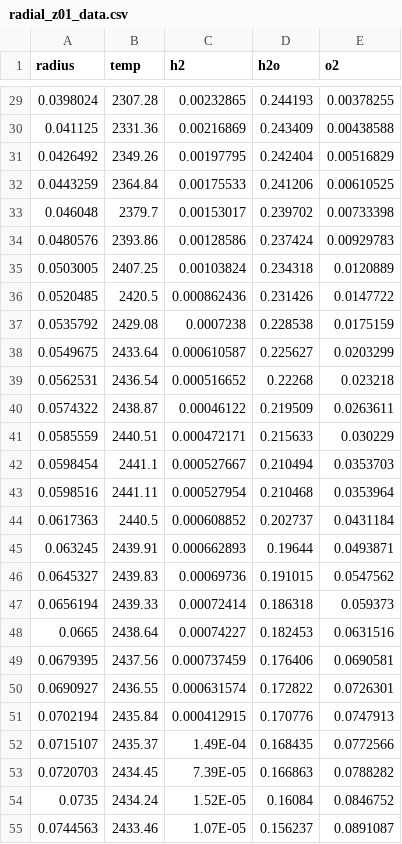
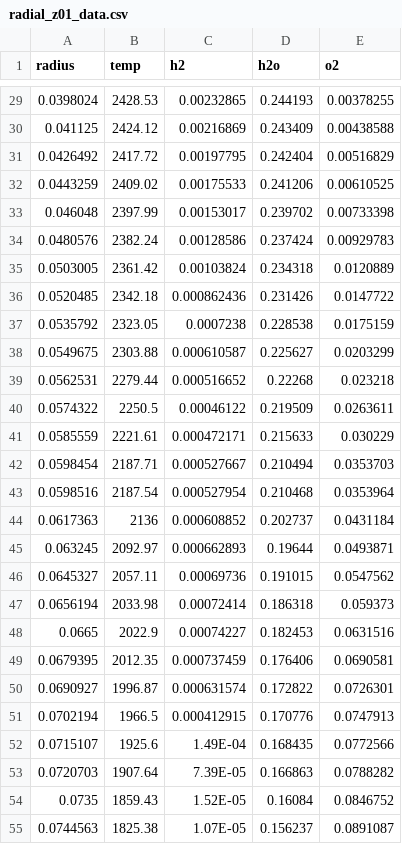
Before and after one commit to avighnad/paper26_final, a CSV file: radial_z01_data.csv, drawn as a sheet; only a part is shown, gaps mark what is left out; the diff covers the shown part only.

```diff
--- a/radial_z01_data.csv
+++ b/radial_z01_data.csv
@@ -29,27 +29,27 @@
-0.0398024,2307.28,0.00232865,0.244193,0.00378255,,,
-0.041125,2331.36,0.00216869,0.243409,0.00438588,,,
-0.0426492,2349.26,0.00197795,0.242404,0.00516829,,,
-0.0443259,2364.84,0.00175533,0.241206,0.00610525,,,
-0.046048,2379.7,0.00153017,0.239702,0.00733398,,,
-0.0480576,2393.86,0.00128586,0.237424,0.00929783,,,
-0.0503005,2407.25,0.00103824,0.234318,0.0120889,,,
-0.0520485,2420.5,0.000862436,0.231426,0.0147722,,,
-0.0535792,2429.08,0.0007238,0.228538,0.0175159,,,
-0.0549675,2433.64,0.000610587,0.225627,0.0203299,,,
-0.0562531,2436.54,0.000516652,0.22268,0.023218,,,
-0.0574322,2438.87,0.00046122,0.219509,0.0263611,,,
-0.0585559,2440.51,0.000472171,0.215633,0.030229,,,
-0.0598454,2441.1,0.000527667,0.210494,0.0353703,,,
-0.0598516,2441.11,0.000527954,0.210468,0.0353964,,,
-0.0617363,2440.5,0.000608852,0.202737,0.0431184,,,
-0.063245,2439.91,0.000662893,0.19644,0.0493871,,,
-0.0645327,2439.83,0.00069736,0.191015,0.0547562,,,
-0.0656194,2439.33,0.00072414,0.186318,0.059373,,,
-0.0665,2438.64,0.00074227,0.182453,0.0631516,,,
-0.0679395,2437.56,0.000737459,0.176406,0.0690581,,,
-0.0690927,2436.55,0.000631574,0.172822,0.0726301,,,
-0.0702194,2435.84,0.000412915,0.170776,0.0747913,,,
-0.0715107,2435.37,1.49E-04,0.168435,0.0772566,,,
-0.0720703,2434.45,7.39E-05,0.166863,0.0788282,,,
-0.0735,2434.24,1.52E-05,0.16084,0.0846752,,,
-0.0744563,2433.46,1.07E-05,0.156237,0.0891087,,,
+0.0398024,2428.53,0.00232865,0.244193,0.00378255,,,
+0.041125,2424.12,0.00216869,0.243409,0.00438588,,,
+0.0426492,2417.72,0.00197795,0.242404,0.00516829,,,
+0.0443259,2409.02,0.00175533,0.241206,0.00610525,,,
+0.046048,2397.99,0.00153017,0.239702,0.00733398,,,
+0.0480576,2382.24,0.00128586,0.237424,0.00929783,,,
+0.0503005,2361.42,0.00103824,0.234318,0.0120889,,,
+0.0520485,2342.18,0.000862436,0.231426,0.0147722,,,
+0.0535792,2323.05,0.0007238,0.228538,0.0175159,,,
+0.0549675,2303.88,0.000610587,0.225627,0.0203299,,,
+0.0562531,2279.44,0.000516652,0.22268,0.023218,,,
+0.0574322,2250.5,0.00046122,0.219509,0.0263611,,,
+0.0585559,2221.61,0.000472171,0.215633,0.030229,,,
+0.0598454,2187.71,0.000527667,0.210494,0.0353703,,,
+0.0598516,2187.54,0.000527954,0.210468,0.0353964,,,
+0.0617363,2136,0.000608852,0.202737,0.0431184,,,
+0.063245,2092.97,0.000662893,0.19644,0.0493871,,,
+0.0645327,2057.11,0.00069736,0.191015,0.0547562,,,
+0.0656194,2033.98,0.00072414,0.186318,0.059373,,,
+0.0665,2022.9,0.00074227,0.182453,0.0631516,,,
+0.0679395,2012.35,0.000737459,0.176406,0.0690581,,,
+0.0690927,1996.87,0.000631574,0.172822,0.0726301,,,
+0.0702194,1966.5,0.000412915,0.170776,0.0747913,,,
+0.0715107,1925.6,1.49E-04,0.168435,0.0772566,,,
+0.0720703,1907.64,7.39E-05,0.166863,0.0788282,,,
+0.0735,1859.43,1.52E-05,0.16084,0.0846752,,,
+0.0744563,1825.38,1.07E-05,0.156237,0.0891087,,,
```
Also changed, not shown: 40 edited cells elsewhere in this file, 3 other files.
